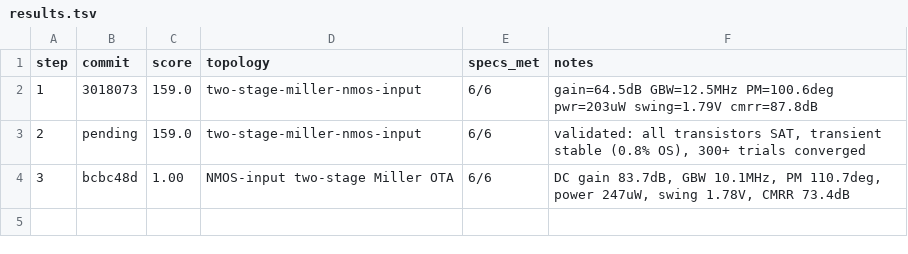
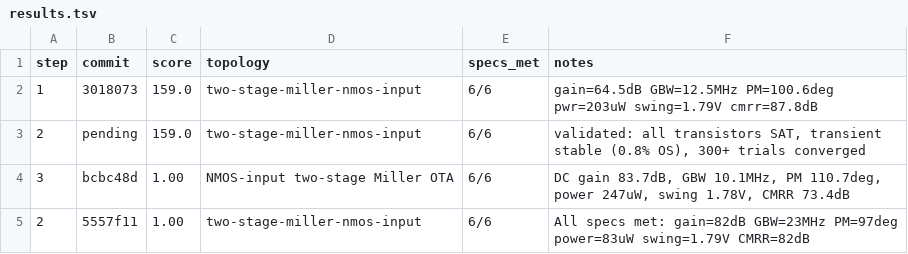
Before and after one commit to edonD/sky130-opamp, a TSV file: results.tsv, drawn as a sheet; the diff names each change by its address in the sheet, - before the commit and + after, or states it on an @@ line.

Commit message:
results: score 1.00 — 6/6 specs met (gain=82dB GBW=23MHz PM=97° power=83uW swing=1.79V CMRR=82dB)

```diff
--- a/results.tsv
+++ b/results.tsv
+row 5: 2 | 5557f11 | 1.00 | two-stage-miller-nmos-input | 6/6 | All specs met: gain=82dB GBW=23MHz PM=97deg power=83uW swing=1.79V CMRR=82dB
```
Also changed, not shown: 7 other files.
